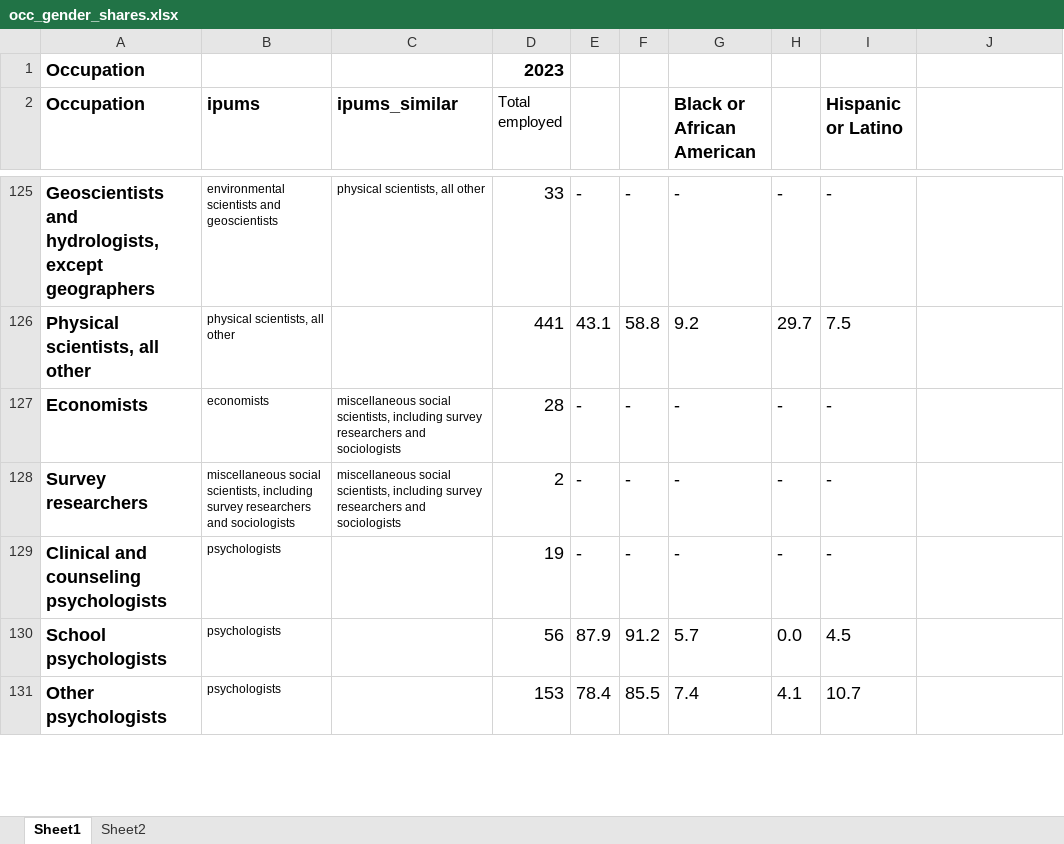
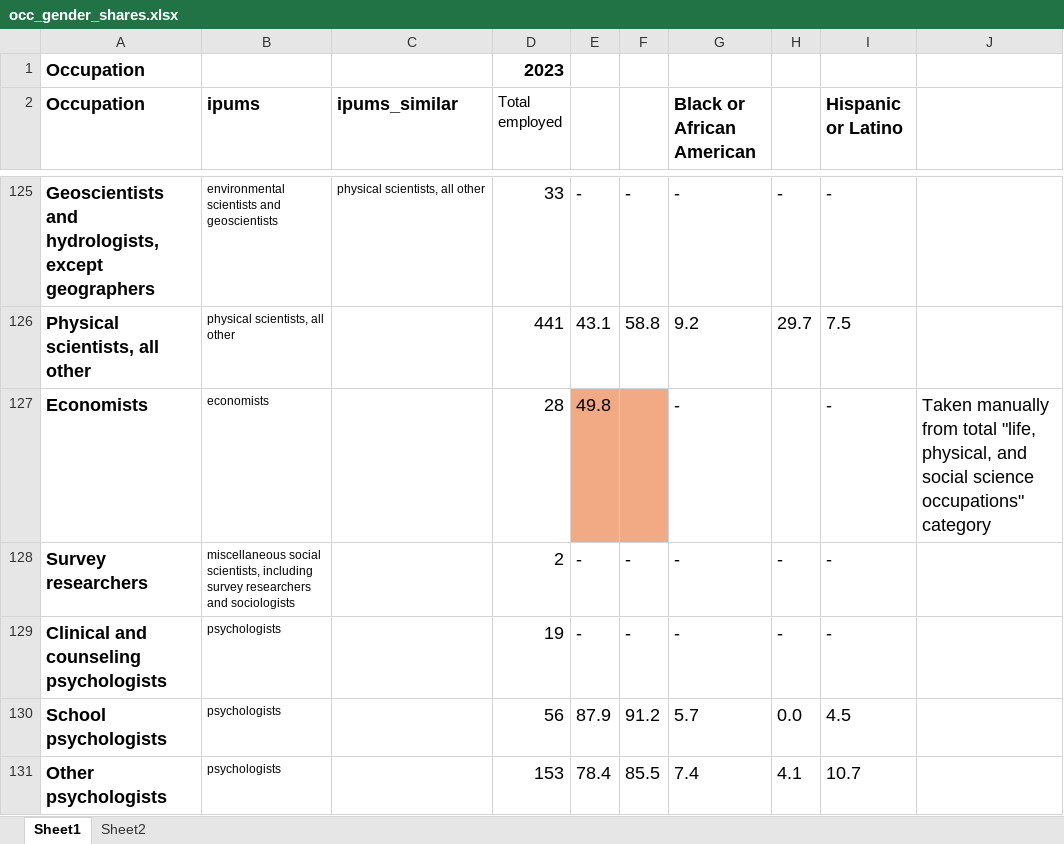
Before and after one commit to ebbam/transition_abm, an Excel workbook: data/occ_gender_shares.xlsx, sheet Sheet1, drawn as a sheet; only a part is shown, gaps mark what is left out; values as stored, in another font and other column widths than the file's, no borders; the diff covers the shown part only; the diff names each change by its address in the sheet, - before the commit and + after, or states it on an @@ line.

Commit message:
gender share data cleaned and streamlined

```diff
--- a/data/occ_gender_shares.xlsx (sheet Sheet1)
+++ b/data/occ_gender_shares.xlsx (sheet Sheet1)
-C127:C128 (ipums_similar): miscellaneous social scientists, including survey researchers and sociologists
+C127:C128 (ipums_similar): (empty)
-E127: -
+E127: 49.8
-E127:F127 fill: none
+E127:F127 fill: #F2AA84
-F127: -
+F127: (empty)
-H127: -
+H127: (empty)
-J127: (empty)
+J127: Taken manually from total "life, physical, and social science occupations" category
```
Also changed, not shown: 17 edited cells and cell formats elsewhere in this sheet, 3 other files.
